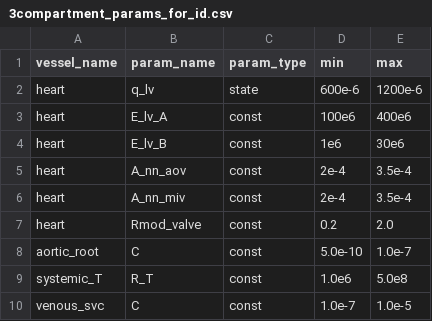
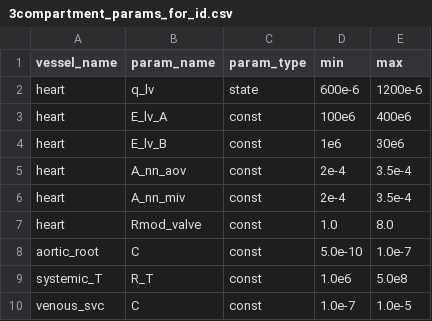
Before and after one commit to FinbarArgus/circulatory_autogen, a CSV file: resources/3compartment_params_for_id.csv, drawn as a sheet.

```diff
--- a/resources/3compartment_params_for_id.csv
+++ b/resources/3compartment_params_for_id.csv
@@ -6,3 +6,3 @@ heart,                        A_nn_aov,         const,       2e-4,       3.5e-4
 heart,                        A_nn_miv,         const,       2e-4,       3.5e-4
-heart,                        Rmod_valve,       const,       0.2,        2.0
+heart,                        Rmod_valve,       const,       1.0,        8.0
 aortic_root,                  C,                const,       5.0e-10,    1.0e-7
```
Also changed, not shown: generated_models/3compartment_parameters.csv, 9 other files.
